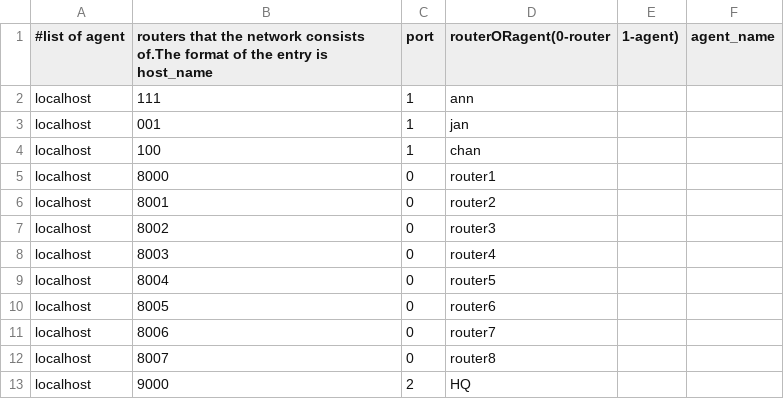
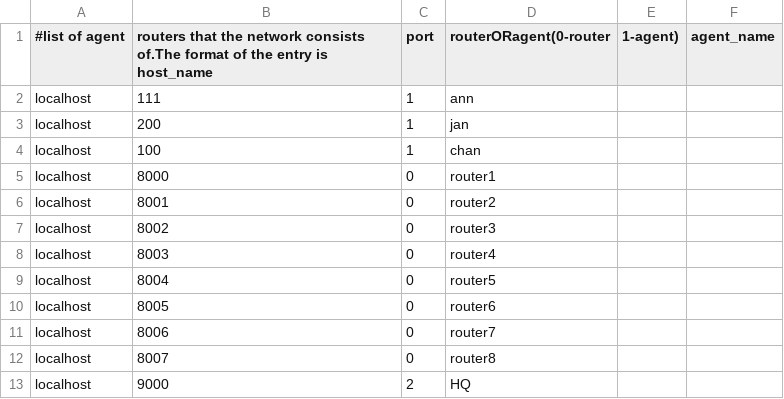
Before and after one commit to mbali17/missiontcp, a CSV file: network_entities.csv, drawn as a sheet.

Commit message:
adding network details

```diff
--- a/network_entities.csv
+++ b/network_entities.csv
@@ -2,3 +2,3 @@
 localhost,111,1,ann
-localhost,001,1,jan
+localhost,200,1,jan
 localhost,100,1,chan
```
Also changed, not shown: 3 other files.
